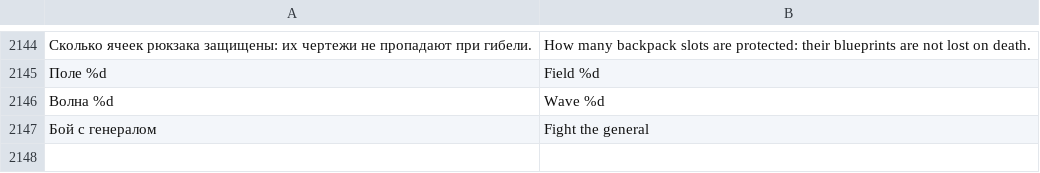
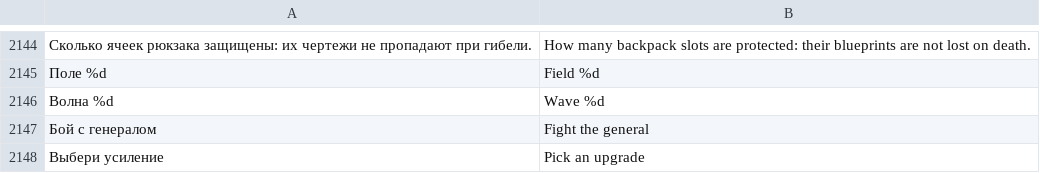
Before and after one commit to sashabrave/tank-city, a TSV file: data/locales/en.tsv, drawn as a sheet; only a part is shown, gaps mark what is left out; the diff names each change by its address in the sheet, - before the commit and + after, or states it on an @@ line.

```diff
--- a/data/locales/en.tsv
+++ b/data/locales/en.tsv
+row 2148: Выбери усиление | Pick an upgrade
```
Also changed, not shown: 4 other files.
